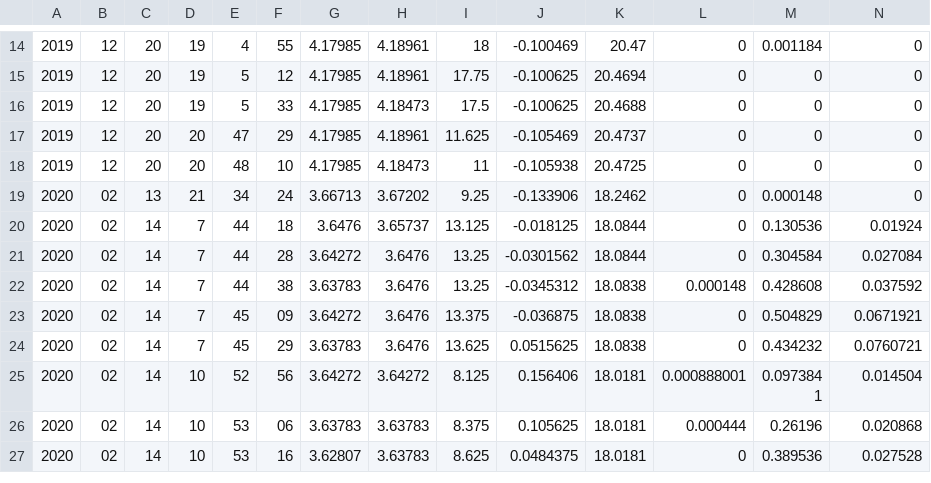
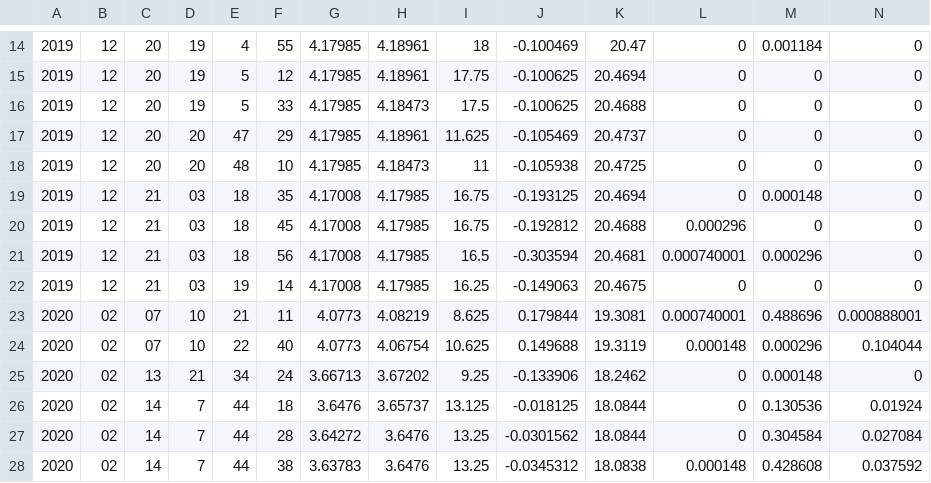
Before and after one commit to floripasat/received-data, a CSV file: data/beacon.csv, drawn as a sheet; only a part is shown, gaps mark what is left out; the shorter side is filled out with more unchanged rows; rows hold the shown columns only; the diff names each change by its address in the sheet, - before the commit and + after, or states it on an @@ line.

Commit message:
Adding beacon data from SatNOGS

```diff
--- a/data/beacon.csv
+++ b/data/beacon.csv
+row 19: 2019 | 12 | 21 | 03 | 18 | 35 | 4.17008 | 4.17985 | 16.75 | -0.193125 | 20.4694 | 0 | 0.000148 | 0
+row 20: 2019 | 12 | 21 | 03 | 18 | 45 | 4.17008 | 4.17985 | 16.75 | -0.192812 | 20.4688 | 0.000296 | 0 | 0
+row 21: 2019 | 12 | 21 | 03 | 18 | 56 | 4.17008 | 4.17985 | 16.5 | -0.303594 | 20.4681 | 0.000740001 | 0.000296 | 0
+row 22: 2019 | 12 | 21 | 03 | 19 | 14 | 4.17008 | 4.17985 | 16.25 | -0.149063 | 20.4675 | 0 | 0 | 0
+row 23: 2020 | 02 | 07 | 10 | 21 | 11 | 4.0773 | 4.08219 | 8.625 | 0.179844 | 19.3081 | 0.000740001 | 0.488696 | 0.000888001
+row 24: 2020 | 02 | 07 | 10 | 22 | 40 | 4.0773 | 4.06754 | 10.625 | 0.149688 | 19.3119 | 0.000148 | 0.000296 | 0.104044
```
Also changed, not shown: 2 other files.
